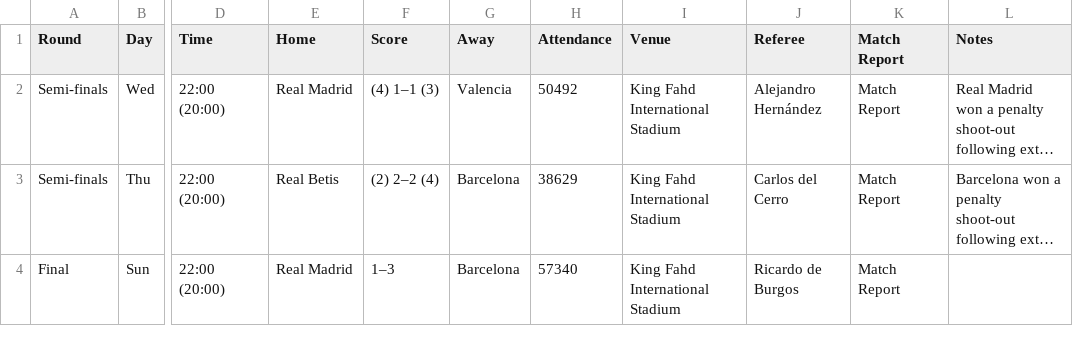
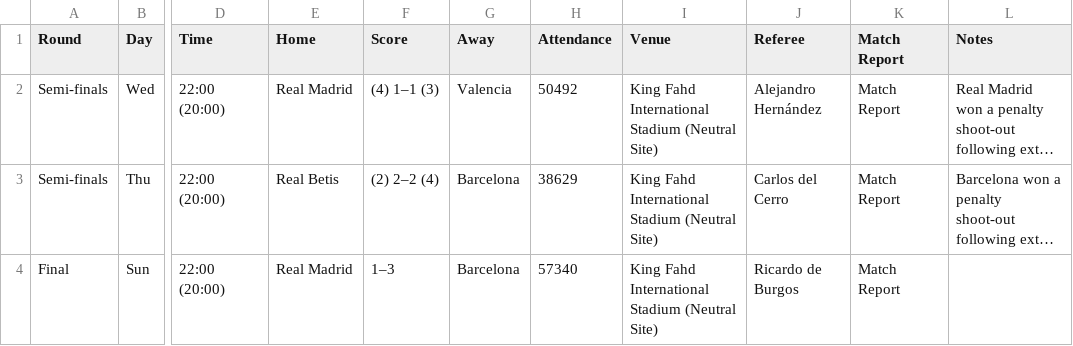
Before and after one commit to chrisreglinski/frame, a CSV file: 01_data/01_raw/07_domestic/sce_2223.csv, drawn as a sheet; only a part is shown, gaps mark what is left out; long unchanged cells end in …; the diff names each change by its address in the sheet, - before the commit and + after, or states it on an @@ line.

```diff
--- a/01_data/01_raw/07_domestic/sce_2223.csv
+++ b/01_data/01_raw/07_domestic/sce_2223.csv
-I2:I4 (Venue): King Fahd International Stadium
+I2:I4 (Venue): King Fahd International Stadium (Neutral Site)
```
Also changed, not shown: 01_data/01_raw/07_domestic/sce_2324.csv, 01_data/01_raw/07_domestic/sci_2324.csv, 8 other files.
